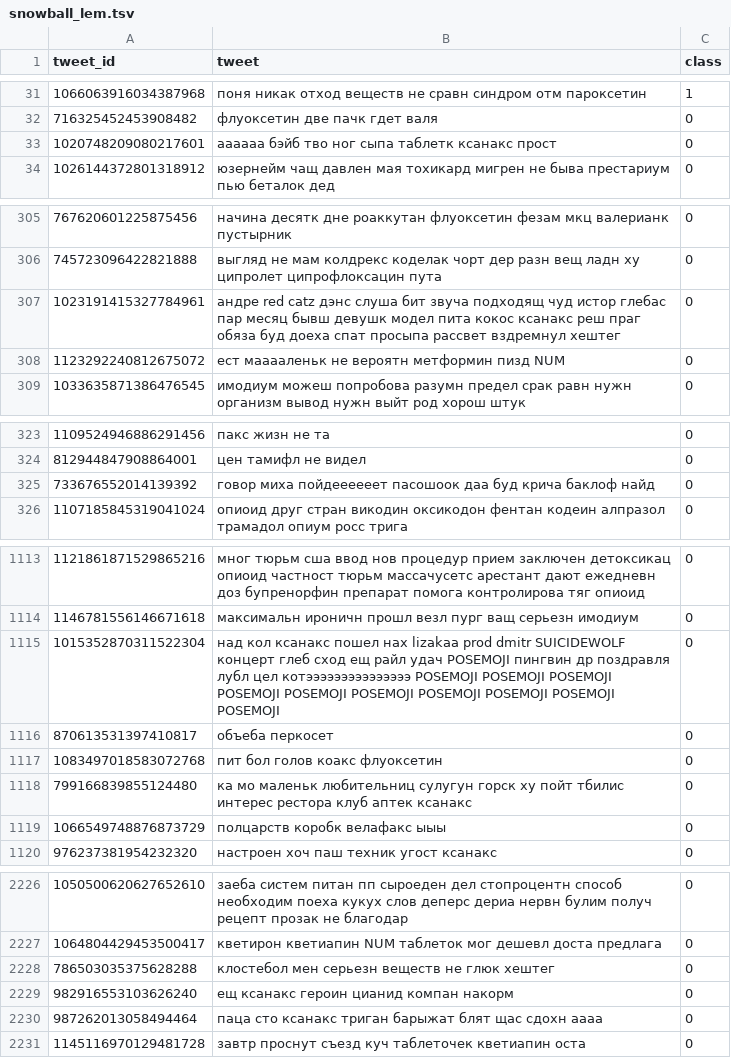
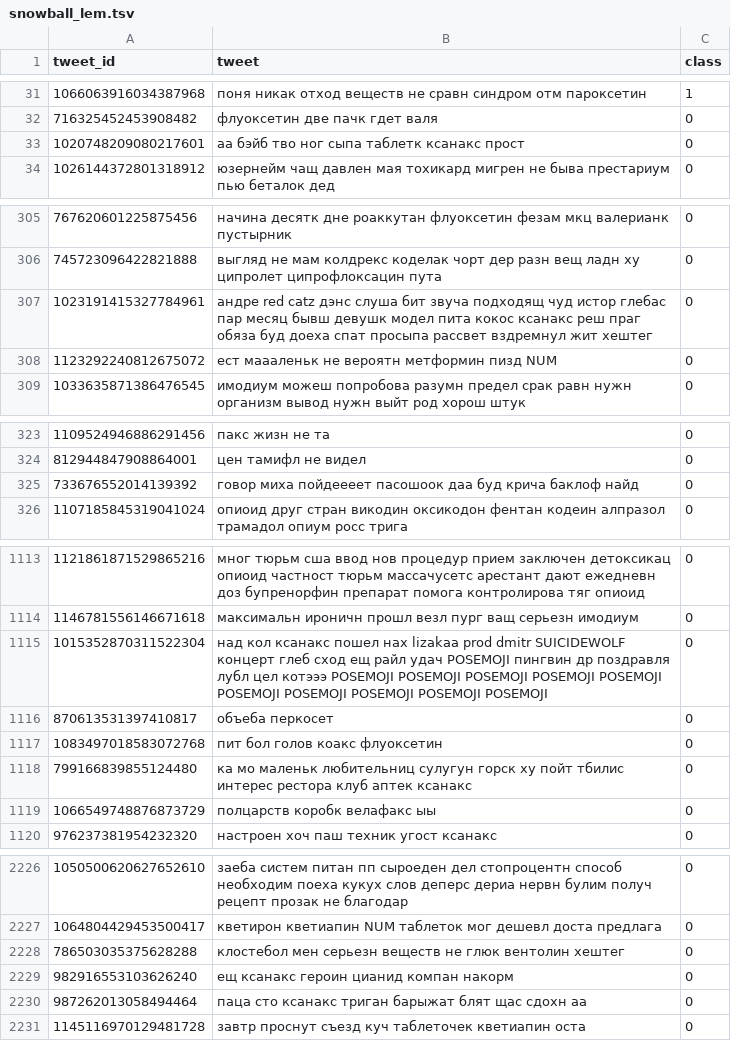
Before and after one commit to toskn/SMM4H-COLING-2020, a TSV file: Data/snowball_lem.tsv, drawn as a sheet; only a part is shown, gaps mark what is left out; the diff covers the shown part only.

```diff
--- a/Data/snowball_lem.tsv
+++ b/Data/snowball_lem.tsv
@@ -32,3 +32,3 @@ tweet_id	tweet	class
 716325452453908482	флуоксетин две пачк гдет валя	0
-1020748209080217601	аааааа бэйб тво ног сыпа таблетк ксанакс прост	0
+1020748209080217601	аа бэйб тво ног сыпа таблетк ксанакс прост	0
 1026144372801318912	юзернейм чащ давлен мая тохикард мигрен не быва престариум пью беталок дед	0
@@ -306,4 +306,4 @@ tweet_id	tweet	class
 745723096422821888	выгляд не мам колдрекс коделак чорт дер разн вещ ладн ху ципролет ципрофлоксацин пута	0
-1023191415327784961	андре red catz дэнс слуша бит звуча подходящ чуд истор глебас пар месяц бывш девушк модел пита кокос ксанакс реш праг обяза буд доеха спат просыпа рассвет вздремнул хештег	0
-1123292240812675072	ест мааааленьк не вероятн метформин пизд NUM	0
+1023191415327784961	андре red catz дэнс слуша бит звуча подходящ чуд истор глебас пар месяц бывш девушк модел пита кокос ксанакс реш праг обяза буд доеха спат просыпа рассвет вздремнул жит хештег	0
+1123292240812675072	ест маааленьк не вероятн метформин пизд NUM	0
 1033635871386476545	имодиум можеш попробова разумн предел срак равн нужн организм вывод нужн выйт род хорош штук	0
@@ -324,3 +324,3 @@ tweet_id	tweet	class
 812944847908864001	цен тамифл не видел	0
-733676552014139392	говор миха пойдеееееет пасошоок даа буд крича баклоф найд	0
+733676552014139392	говор миха пойдеееет пасошоок даа буд крича баклоф найд	0
 1107185845319041024	опиоид друг стран викодин оксикодон фентан кодеин алпразол трамадол опиум росс трига	0
@@ -1114,3 +1114,3 @@ tweet_id	tweet	class
 1146781556146671618	максимальн ироничн прошл везл пург ващ серьезн имодиум	0
-1015352870311522304	над кол ксанакс пошел нах lizakaa prod dmitr SUICIDEWOLF концерт глеб сход ещ райл удач POSEMOJI пингвин др поздравля лубл цел котэээээээээээээээ POSEMOJI POSEMOJI POSEMOJI POSEMOJI POSEMOJI POSEMOJI POSEMOJI POSEMOJI POSEMOJI POSEMOJI	0
+1015352870311522304	над кол ксанакс пошел нах lizakaa prod dmitr SUICIDEWOLF концерт глеб сход ещ райл удач POSEMOJI пингвин др поздравля лубл цел котэээ POSEMOJI POSEMOJI POSEMOJI POSEMOJI POSEMOJI POSEMOJI POSEMOJI POSEMOJI POSEMOJI POSEMOJI	0
 870613531397410817	объеба перкосет	0
@@ -1118,3 +1118,3 @@ tweet_id	tweet	class
 799166839855124480	ка мо маленьк любительниц сулугун горск ху пойт тбилис интерес рестора клуб аптек ксанакс	0
-1066549748876873729	полцарств коробк велафакс ыыы	0
+1066549748876873729	полцарств коробк велафакс ыы	0
 976237381954232320	настроен хоч паш техник угост ксанакс	0
@@ -2227,5 +2227,5 @@ tweet_id	tweet	class
 1064804429453500417	кветирон кветиапин NUM таблеток мог дешевл доста предлага	0
-786503035375628288	клостебол мен серьезн веществ не глюк хештег	0
+786503035375628288	клостебол мен серьезн веществ не глюк вентолин хештег	0
 982916553103626240	ещ ксанакс героин цианид компан накорм	0
-987262013058494464	паца сто ксанакс триган барыжат блят щас сдохн аааа	0
+987262013058494464	паца сто ксанакс триган барыжат блят щас сдохн аа	0
 1145116970129481728	завтр проснут съезд куч таблеточек кветиапин оста	0
```
Also changed, not shown: 63 edited cells elsewhere in this file, 1 other file.
